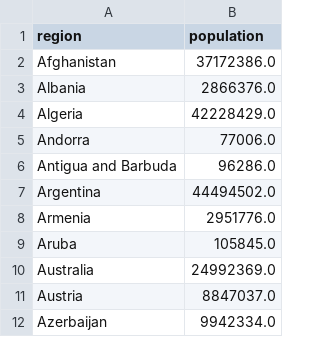
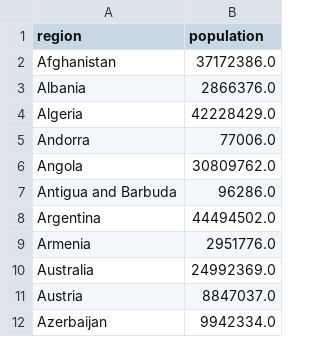
Before and after one commit to beegieb/COVID-19, a CSV file: data/populations.csv, drawn as a sheet; only a part is shown; removed rows and columns are numbered as before the commit, all else as after; the diff covers the shown part only; the diff names each change by its address in the sheet, - before the commit and + after, or states it on an @@ line.

```diff
--- a/data/populations.csv
+++ b/data/populations.csv
+row 6: Angola | 30809762.0
-row 9: Aruba | 105845.0
```
Also changed, not shown: 27 added rows and 2 removed rows elsewhere in this file, 5 other files.
